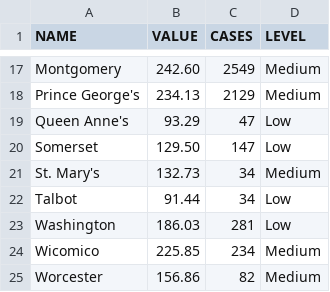
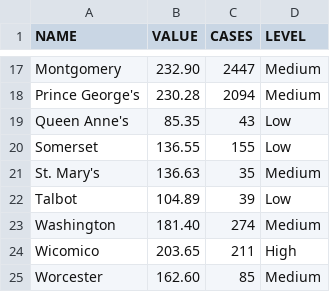
Before and after one commit to ngelbard/CNS, a CSV file: covid_counties.csv, drawn as a sheet; only a part is shown, gaps mark what is left out; the diff covers the shown part only; the diff names each change by its address in the sheet, - before the commit and + after, or states it on an @@ line.

```diff
--- a/covid_counties.csv
+++ b/covid_counties.csv
-B17 (VALUE): 242.60
+B17 (VALUE): 232.90
-C17 (CASES): 2549
+C17 (CASES): 2447
-B18 (VALUE): 234.13
+B18 (VALUE): 230.28
-C18 (CASES): 2129
+C18 (CASES): 2094
-B19 (VALUE): 93.29
+B19 (VALUE): 85.35
-C19 (CASES): 47
+C19 (CASES): 43
-B20 (VALUE): 129.50
+B20 (VALUE): 136.55
-C20 (CASES): 147
+C20 (CASES): 155
-B21 (VALUE): 132.73
+B21 (VALUE): 136.63
-C21 (CASES): 34
+C21 (CASES): 35
-B22 (VALUE): 91.44
+B22 (VALUE): 104.89
-C22 (CASES): 34
+C22 (CASES): 39
-B23 (VALUE): 186.03
+B23 (VALUE): 181.40
-C23 (CASES): 281
+C23 (CASES): 274
-D23 (LEVEL): Low
+D23 (LEVEL): Medium
-B24 (VALUE): 225.85
+B24 (VALUE): 203.65
-C24 (CASES): 234
+C24 (CASES): 211
-D24 (LEVEL): Medium
+D24 (LEVEL): High
-B25 (VALUE): 156.86
+B25 (VALUE): 162.60
-C25 (CASES): 82
+C25 (CASES): 85
```
Also changed, not shown: 33 edited cells elsewhere in this file.
